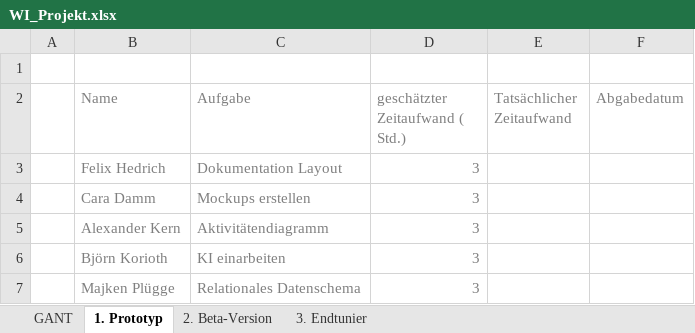
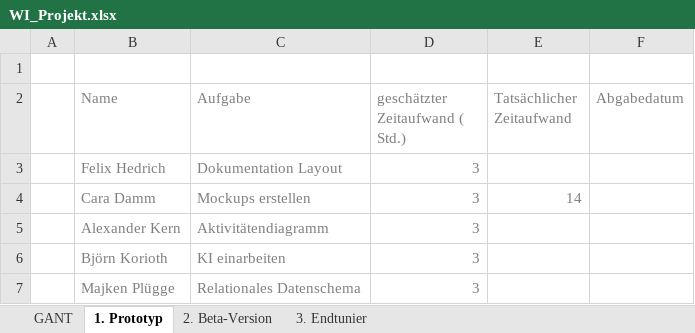
Before and after one commit to AlexanderKern/4Gewinnt, an Excel workbook: Assets/Dokumentation/WI_Projekt.xlsx, sheet 1. Prototyp, drawn as a sheet; values as stored, in another font and other column widths than the file's, no borders; the diff names each change by its address in the sheet, - before the commit and + after, or states it on an @@ line.

Commit message:
Zeiterfassung

```diff
--- a/Assets/Dokumentation/WI_Projekt.xlsx (sheet 1. Prototyp)
+++ b/Assets/Dokumentation/WI_Projekt.xlsx (sheet 1. Prototyp)
-E4 (Tatsächlicher Zeitaufwand): (empty)
+E4 (Tatsächlicher Zeitaufwand): 14
```
Also changed, not shown: charts or pictures.
